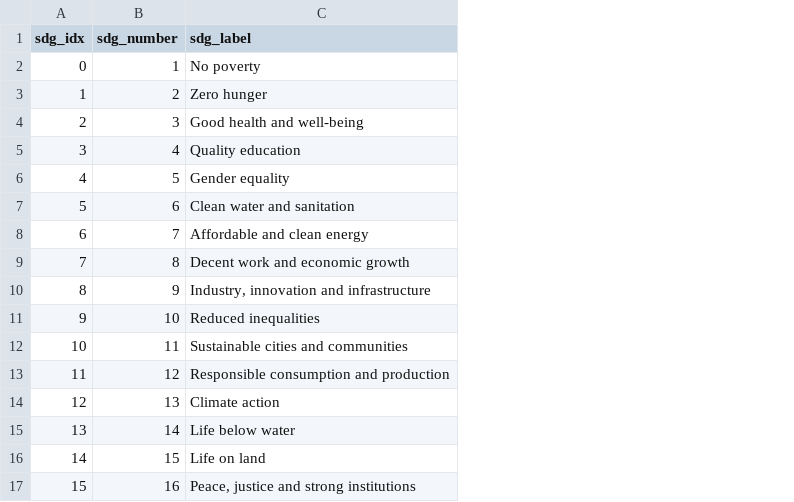
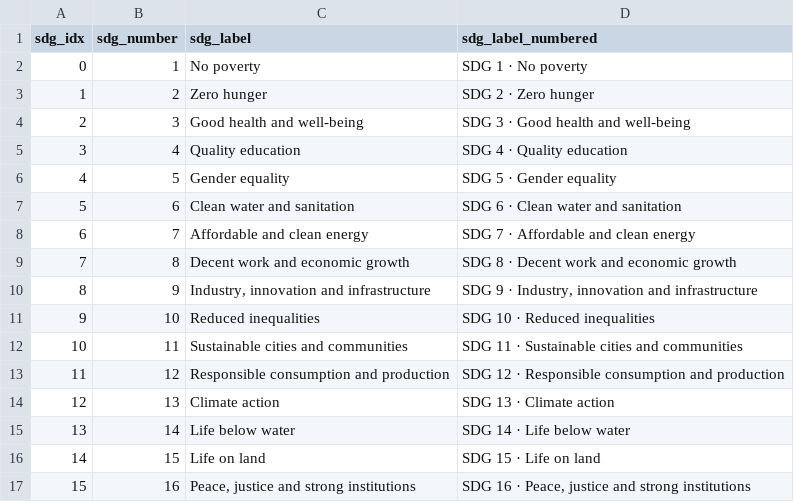
Before and after one commit to dorothee-siris/benchup-v3, a CSV file: lib/engine/resources/sdg_labels.csv, drawn as a sheet; the diff names each change by its address in the sheet, - before the commit and + after, or states it on an @@ line.

```diff
--- a/lib/engine/resources/sdg_labels.csv
+++ b/lib/engine/resources/sdg_labels.csv
+column D (sdg_label_numbered), rows 2-17: SDG 1 · No poverty | SDG 2 · Zero hunger | SDG 3 · Good health and well-being | SDG 4 · Quality education | SDG 5 · Gender equality | SDG 6 · Clean water and sanitation | SDG 7 · Affordable and clean energy | SDG 8 · Decent work and economic growth | SDG 9 · Industry, innovation and infrastructure | SDG 10 · Reduced inequalities | SDG 11 · Sustainable cities and communities | SDG 12 · Responsible consumption and production | SDG 13 · Climate action | SDG 14 · Life below water | SDG 15 · Life on land | SDG 16 · Peace, justice and strong institutions
```
Also changed, not shown: 4 other files.
